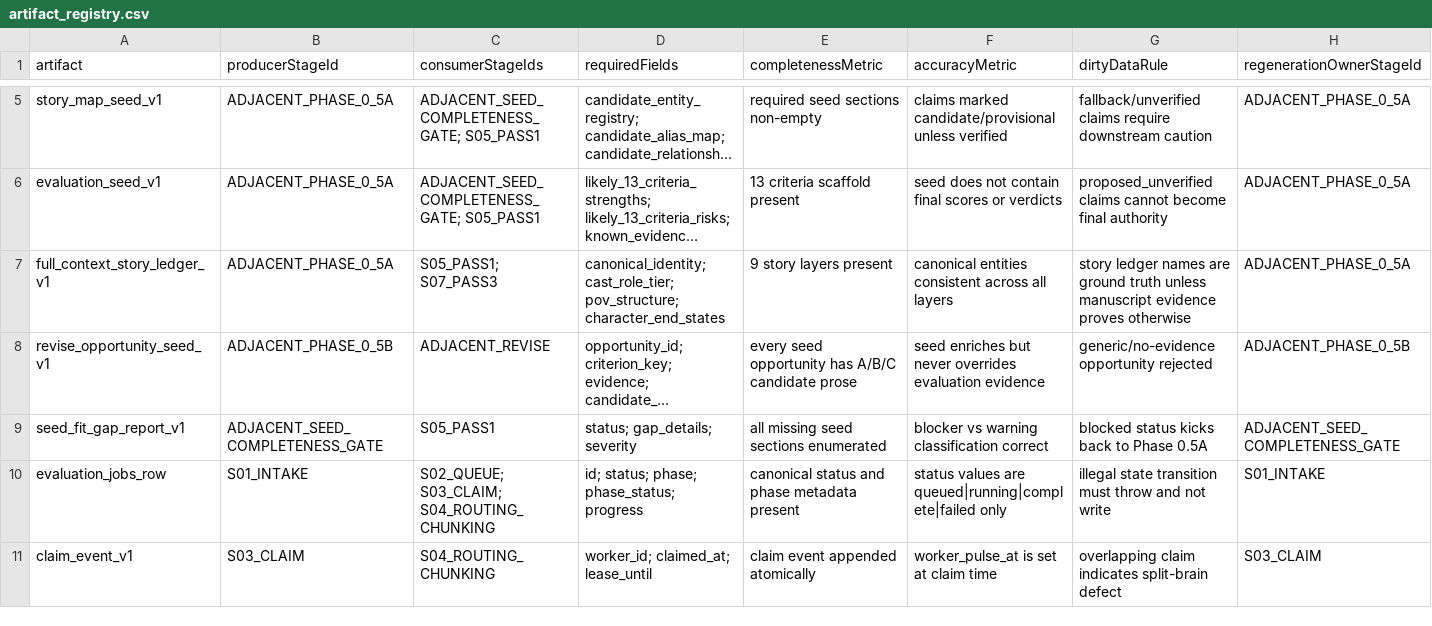
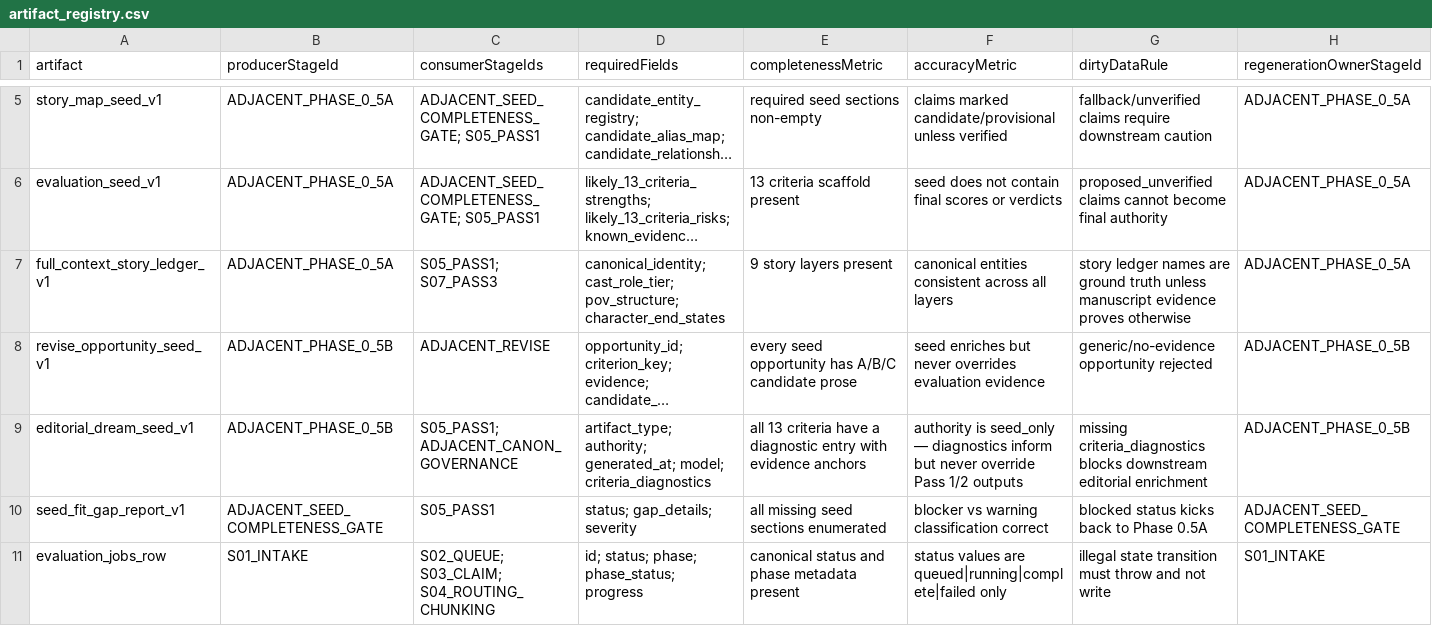
Before and after one commit to Mmeraw/literary-ai-partner, a CSV file: docs/registries/artifact_registry.csv, drawn as a sheet; only a part is shown, gaps mark what is left out; the shorter side is filled out with more unchanged rows; long unchanged cells end in …; rows hold the shown columns only; the diff covers the shown part only; the diff names each change by its address in the sheet, - before the commit and + after, or states it on an @@ line.

```diff
--- a/docs/registries/artifact_registry.csv
+++ b/docs/registries/artifact_registry.csv
+row 9: editorial_dream_seed_v1 | ADJACENT_PHASE_0_5B | S05_PASS1; ADJACENT_CANON_GOVERNANCE | artifact_type; authority; generated_at; model; criteria_diagnostics | all 13 criteria have a diagnostic entry with evidence anchors | authority is seed_only — diagnostics inform but never override Pass 1/2 outputs | missing criteria_diagnostics blocks downstream editorial enrichment | ADJACENT_PHASE_0_5B
```
Also changed, not shown: 2 added rows elsewhere in this file, 4 other files.
